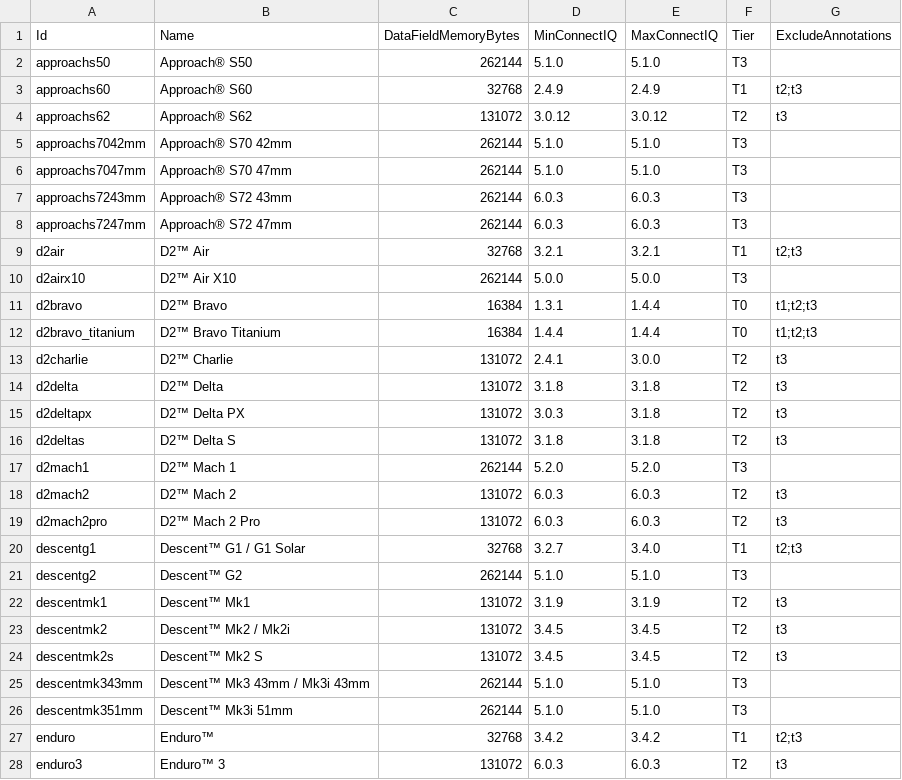
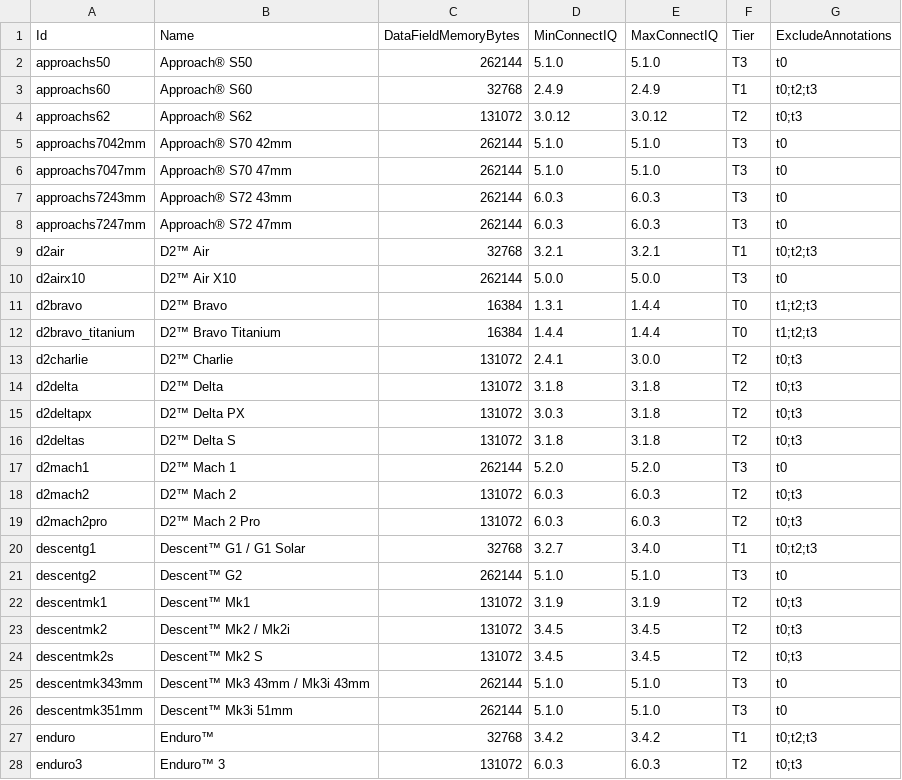
Before and after one commit to mvaneijken/Garmin-Detailed-Distance-Field, a CSV file: docs/device-tiers.csv, drawn as a sheet; only a part is shown; the diff covers the shown part only.

Commit message:
feat: lap history ring buffer for T1 and above, with generated tier annotations (roadmap 2.1)
LapHistory keeps the newest laps (distance, duration, intensity) in parallel
arrays; LapLog is the view's entry and sizes it from the memory limit (12
laps up to 32 KB, 50 above). An empty lap (under 1 m and under 1 s, what a
doubled event produces) is not stored. The code carries the t1 annotation;
T0 devices get the t0 no-op twins (+80 bytes). tools/Get-DeviceTiers.ps1
-UpdateJungles writes the per-device excludeAnnotations lines into
monkey.jungle and probe.jungle (a device line replaces the base line, so
each repeats it). CI runs the unit tests on fenix3 as well.

```diff
--- a/docs/device-tiers.csv
+++ b/docs/device-tiers.csv
@@ -1,28 +1,28 @@
 "Id","Name","DataFieldMemoryBytes","MinConnectIQ","MaxConnectIQ","Tier","ExcludeAnnotations"
-"approachs50","Approach® S50","262144","5.1.0","5.1.0","T3",""
-"approachs60","Approach® S60","32768","2.4.9","2.4.9","T1","t2;t3"
-"approachs62","Approach® S62","131072","3.0.12","3.0.12","T2","t3"
-"approachs7042mm","Approach® S70 42mm","262144","5.1.0","5.1.0","T3",""
-"approachs7047mm","Approach® S70 47mm","262144","5.1.0","5.1.0","T3",""
-"approachs7243mm","Approach® S72 43mm","262144","6.0.3","6.0.3","T3",""
-"approachs7247mm","Approach® S72 47mm","262144","6.0.3","6.0.3","T3",""
-"d2air","D2™ Air","32768","3.2.1","3.2.1","T1","t2;t3"
-"d2airx10","D2™ Air X10","262144","5.0.0","5.0.0","T3",""
+"approachs50","Approach® S50","262144","5.1.0","5.1.0","T3","t0"
+"approachs60","Approach® S60","32768","2.4.9","2.4.9","T1","t0;t2;t3"
+"approachs62","Approach® S62","131072","3.0.12","3.0.12","T2","t0;t3"
+"approachs7042mm","Approach® S70 42mm","262144","5.1.0","5.1.0","T3","t0"
+"approachs7047mm","Approach® S70 47mm","262144","5.1.0","5.1.0","T3","t0"
+"approachs7243mm","Approach® S72 43mm","262144","6.0.3","6.0.3","T3","t0"
+"approachs7247mm","Approach® S72 47mm","262144","6.0.3","6.0.3","T3","t0"
+"d2air","D2™ Air","32768","3.2.1","3.2.1","T1","t0;t2;t3"
+"d2airx10","D2™ Air X10","262144","5.0.0","5.0.0","T3","t0"
 "d2bravo","D2™ Bravo","16384","1.3.1","1.4.4","T0","t1;t2;t3"
 "d2bravo_titanium","D2™ Bravo Titanium","16384","1.4.4","1.4.4","T0","t1;t2;t3"
-"d2charlie","D2™ Charlie","131072","2.4.1","3.0.0","T2","t3"
-"d2delta","D2™ Delta","131072","3.1.8","3.1.8","T2","t3"
-"d2deltapx","D2™ Delta PX","131072","3.0.3","3.1.8","T2","t3"
-"d2deltas","D2™ Delta S","131072","3.1.8","3.1.8","T2","t3"
-"d2mach1","D2™ Mach 1","262144","5.2.0","5.2.0","T3",""
-"d2mach2","D2™ Mach 2","131072","6.0.3","6.0.3","T2","t3"
-"d2mach2pro","D2™ Mach 2 Pro","131072","6.0.3","6.0.3","T2","t3"
-"descentg1","Descent™ G1 / G1 Solar","32768","3.2.7","3.4.0","T1","t2;t3"
-"descentg2","Descent™ G2","262144","5.1.0","5.1.0","T3",""
-"descentmk1","Descent™ Mk1","131072","3.1.9","3.1.9","T2","t3"
-"descentmk2","Descent™ Mk2 / Mk2i","131072","3.4.5","3.4.5","T2","t3"
-"descentmk2s","Descent™ Mk2 S","131072","3.4.5","3.4.5","T2","t3"
-"descentmk343mm","Descent™ Mk3 43mm / Mk3i 43mm","262144","5.1.0","5.1.0","T3",""
-"descentmk351mm","Descent™ Mk3i 51mm","262144","5.1.0","5.1.0","T3",""
-"enduro","Enduro™","32768","3.4.2","3.4.2","T1","t2;t3"
-"enduro3","Enduro™ 3","131072","6.0.3","6.0.3","T2","t3"
+"d2charlie","D2™ Charlie","131072","2.4.1","3.0.0","T2","t0;t3"
+"d2delta","D2™ Delta","131072","3.1.8","3.1.8","T2","t0;t3"
+"d2deltapx","D2™ Delta PX","131072","3.0.3","3.1.8","T2","t0;t3"
+"d2deltas","D2™ Delta S","131072","3.1.8","3.1.8","T2","t0;t3"
+"d2mach1","D2™ Mach 1","262144","5.2.0","5.2.0","T3","t0"
+"d2mach2","D2™ Mach 2","131072","6.0.3","6.0.3","T2","t0;t3"
+"d2mach2pro","D2™ Mach 2 Pro","131072","6.0.3","6.0.3","T2","t0;t3"
+"descentg1","Descent™ G1 / G1 Solar","32768","3.2.7","3.4.0","T1","t0;t2;t3"
+"descentg2","Descent™ G2","262144","5.1.0","5.1.0","T3","t0"
+"descentmk1","Descent™ Mk1","131072","3.1.9","3.1.9","T2","t0;t3"
+"descentmk2","Descent™ Mk2 / Mk2i","131072","3.4.5","3.4.5","T2","t0;t3"
+"descentmk2s","Descent™ Mk2 S","131072","3.4.5","3.4.5","T2","t0;t3"
+"descentmk343mm","Descent™ Mk3 43mm / Mk3i 43mm","262144","5.1.0","5.1.0","T3","t0"
+"descentmk351mm","Descent™ Mk3i 51mm","262144","5.1.0","5.1.0","T3","t0"
+"enduro","Enduro™","32768","3.4.2","3.4.2","T1","t0;t2;t3"
+"enduro3","Enduro™ 3","131072","6.0.3","6.0.3","T2","t0;t3"
```
Also changed, not shown: 119 edited cells elsewhere in this file, 12 other files.
